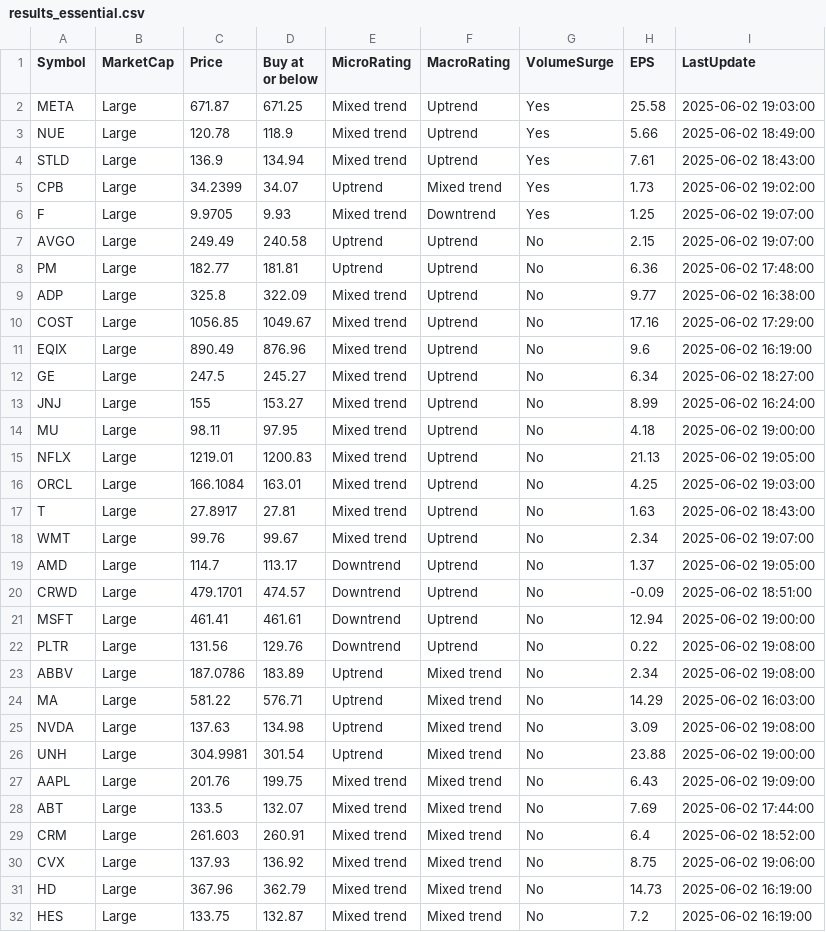
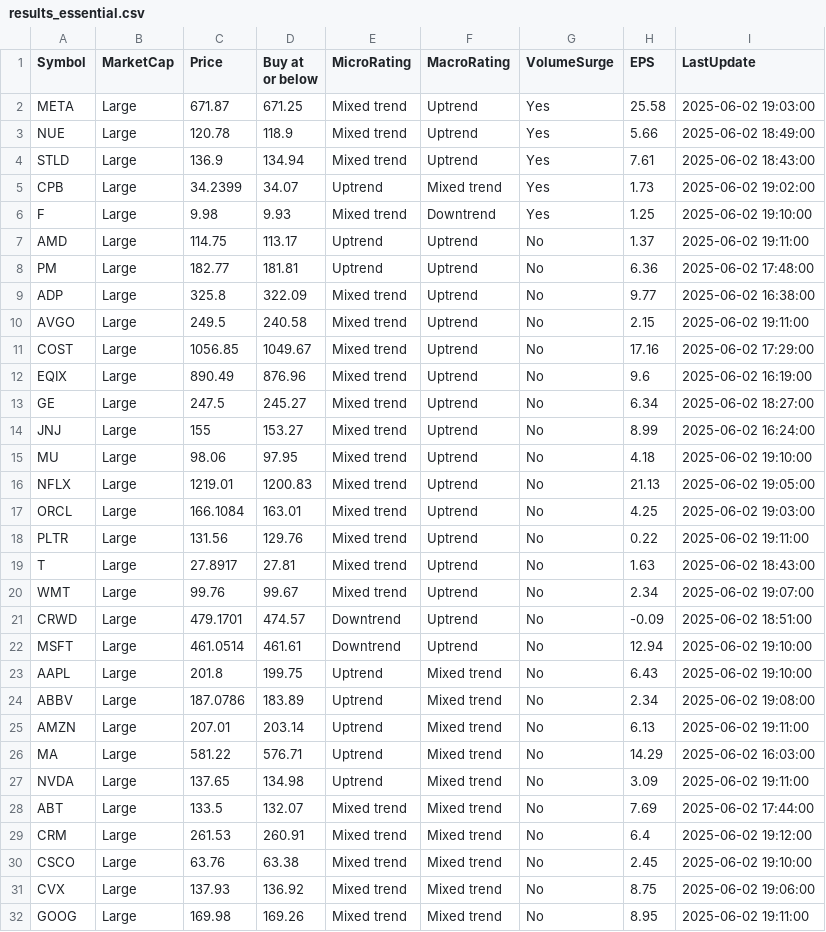
Before and after one commit to kuppal3gt/MSF, a CSV file: results_essential.csv, drawn as a sheet; only a part is shown; the shorter side is filled out with more unchanged rows; the diff covers the shown part only.

```diff
--- a/results_essential.csv
+++ b/results_essential.csv
@@ -5,6 +5,7 @@
 "CPB","Large",34.2399,34.07,"Uptrend","Mixed trend","Yes",1.73,"2025-06-02 19:02:00"
-"F","Large",9.9705,9.93,"Mixed trend","Downtrend","Yes",1.25,"2025-06-02 19:07:00"
-"AVGO","Large",249.49,240.58,"Uptrend","Uptrend","No",2.15,"2025-06-02 19:07:00"
+"F","Large",9.98,9.93,"Mixed trend","Downtrend","Yes",1.25,"2025-06-02 19:10:00"
+"AMD","Large",114.75,113.17,"Uptrend","Uptrend","No",1.37,"2025-06-02 19:11:00"
 "PM","Large",182.77,181.81,"Uptrend","Uptrend","No",6.36,"2025-06-02 17:48:00"
 "ADP","Large",325.8,322.09,"Mixed trend","Uptrend","No",9.77,"2025-06-02 16:38:00"
+"AVGO","Large",249.5,240.58,"Mixed trend","Uptrend","No",2.15,"2025-06-02 19:11:00"
 "COST","Large",1056.85,1049.67,"Mixed trend","Uptrend","No",17.16,"2025-06-02 17:29:00"
@@ -13,18 +14,19 @@
 "JNJ","Large",155,153.27,"Mixed trend","Uptrend","No",8.99,"2025-06-02 16:24:00"
-"MU","Large",98.11,97.95,"Mixed trend","Uptrend","No",4.18,"2025-06-02 19:00:00"
+"MU","Large",98.06,97.95,"Mixed trend","Uptrend","No",4.18,"2025-06-02 19:10:00"
 "NFLX","Large",1219.01,1200.83,"Mixed trend","Uptrend","No",21.13,"2025-06-02 19:05:00"
 "ORCL","Large",166.1084,163.01,"Mixed trend","Uptrend","No",4.25,"2025-06-02 19:03:00"
+"PLTR","Large",131.56,129.76,"Mixed trend","Uptrend","No",0.22,"2025-06-02 19:11:00"
 "T","Large",27.8917,27.81,"Mixed trend","Uptrend","No",1.63,"2025-06-02 18:43:00"
 "WMT","Large",99.76,99.67,"Mixed trend","Uptrend","No",2.34,"2025-06-02 19:07:00"
-"AMD","Large",114.7,113.17,"Downtrend","Uptrend","No",1.37,"2025-06-02 19:05:00"
 "CRWD","Large",479.1701,474.57,"Downtrend","Uptrend","No",-0.09,"2025-06-02 18:51:00"
-"MSFT","Large",461.41,461.61,"Downtrend","Uptrend","No",12.94,"2025-06-02 19:00:00"
-"PLTR","Large",131.56,129.76,"Downtrend","Uptrend","No",0.22,"2025-06-02 19:08:00"
+"MSFT","Large",461.0514,461.61,"Downtrend","Uptrend","No",12.94,"2025-06-02 19:10:00"
+"AAPL","Large",201.8,199.75,"Uptrend","Mixed trend","No",6.43,"2025-06-02 19:10:00"
 "ABBV","Large",187.0786,183.89,"Uptrend","Mixed trend","No",2.34,"2025-06-02 19:08:00"
+"AMZN","Large",207.01,203.14,"Uptrend","Mixed trend","No",6.13,"2025-06-02 19:11:00"
 "MA","Large",581.22,576.71,"Uptrend","Mixed trend","No",14.29,"2025-06-02 16:03:00"
-"NVDA","Large",137.63,134.98,"Uptrend","Mixed trend","No",3.09,"2025-06-02 19:08:00"
-"UNH","Large",304.9981,301.54,"Uptrend","Mixed trend","No",23.88,"2025-06-02 19:00:00"
-"AAPL","Large",201.76,199.75,"Mixed trend","Mixed trend","No",6.43,"2025-06-02 19:09:00"
+"NVDA","Large",137.65,134.98,"Uptrend","Mixed trend","No",3.09,"2025-06-02 19:11:00"
 "ABT","Large",133.5,132.07,"Mixed trend","Mixed trend","No",7.69,"2025-06-02 17:44:00"
-"CRM","Large",261.603,260.91,"Mixed trend","Mixed trend","No",6.4,"2025-06-02 18:52:00"
+"CRM","Large",261.53,260.91,"Mixed trend","Mixed trend","No",6.4,"2025-06-02 19:12:00"
+"CSCO","Large",63.76,63.38,"Mixed trend","Mixed trend","No",2.45,"2025-06-02 19:10:00"
 "CVX","Large",137.93,136.92,"Mixed trend","Mixed trend","No",8.75,"2025-06-02 19:06:00"
+"GOOG","Large",169.98,169.26,"Mixed trend","Mixed trend","No",8.95,"2025-06-02 19:11:00"
```
Also changed, not shown: 2 added rows and 4 removed rows elsewhere in this file, results.csv, results_basic.csv, 1 other file.
